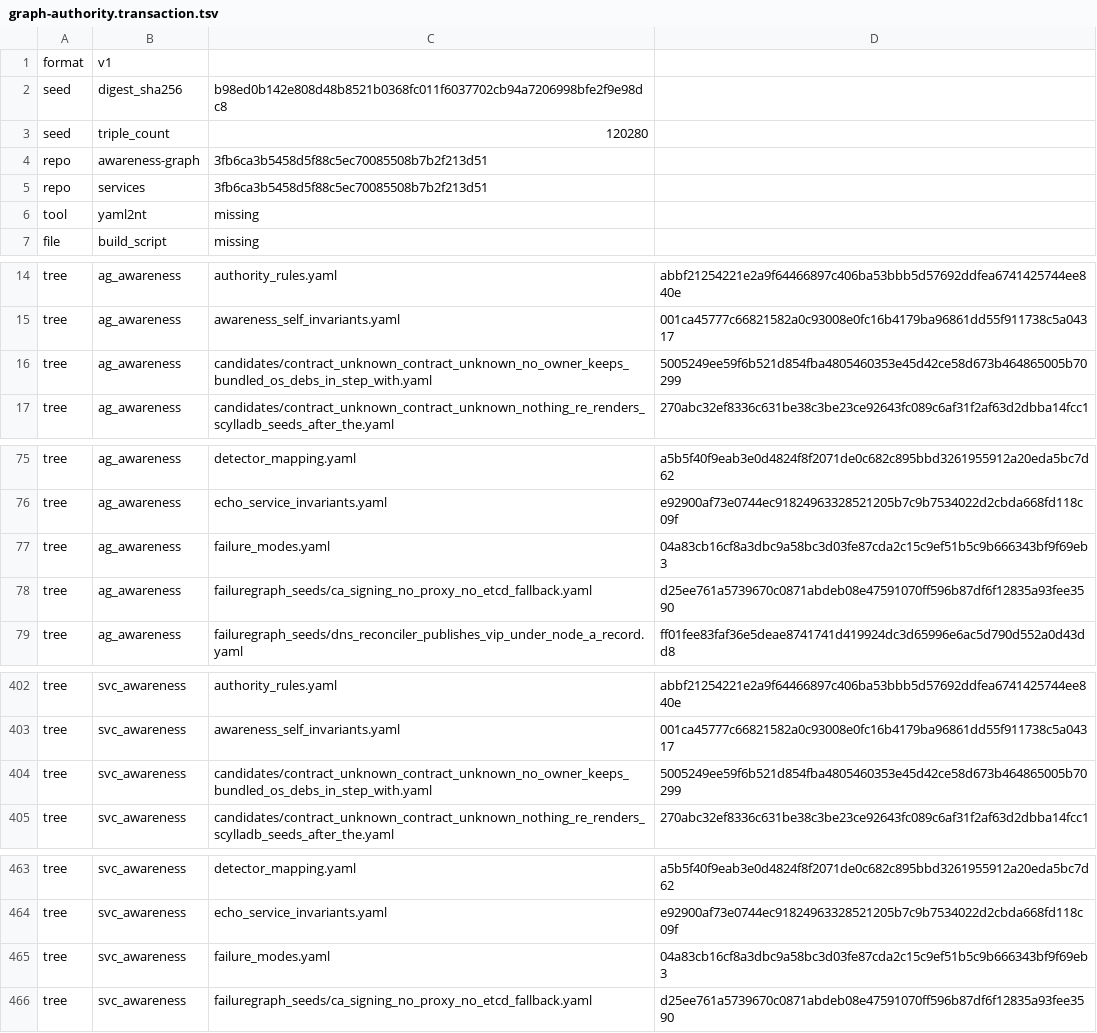
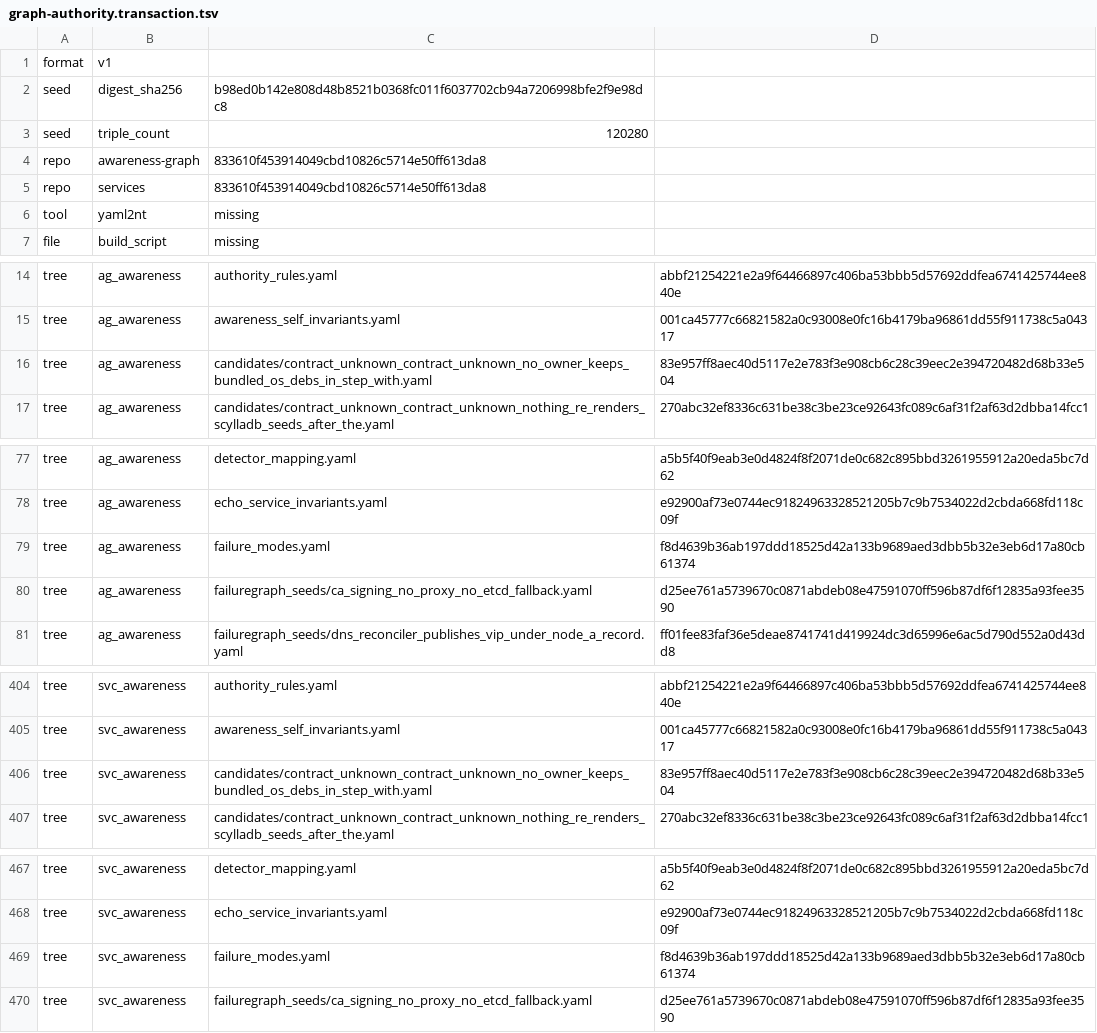
Before and after one commit to globulario/services, a TSV file: .sensei/graph-authority.transaction.tsv, drawn as a sheet; only a part is shown, gaps mark what is left out; the diff covers the shown part only.

```diff
--- a/.sensei/graph-authority.transaction.tsv
+++ b/.sensei/graph-authority.transaction.tsv
@@ -3,4 +3,4 @@ seed	digest_sha256	b98ed0b142e808d48b8521b0368fc011f6037702cb94a7206998bfe2f9e98
 seed	triple_count	120280
-repo	awareness-graph	3fb6ca3b5458d5f88c5ec70085508b7b2f213d51
-repo	services	3fb6ca3b5458d5f88c5ec70085508b7b2f213d51
+repo	awareness-graph	833610f453914049cbd10826c5714e50ff613da8
+repo	services	833610f453914049cbd10826c5714e50ff613da8
 tool	yaml2nt	missing
@@ -15,3 +15,3 @@ tree	ag_awareness	authority_rules.yaml	abbf21254221e2a9f64466897c406ba53bbb5d576
 tree	ag_awareness	awareness_self_invariants.yaml	001ca45777c66821582a0c93008e0fc16b4179ba96861dd55f911738c5a04317
-tree	ag_awareness	candidates/contract_unknown_contract_unknown_no_owner_keeps_bundled_os_debs_in_step_with.yaml	5005249ee59f6b521d854fba4805460353e45d42ce58d673b464865005b70299
+tree	ag_awareness	candidates/contract_unknown_contract_unknown_no_owner_keeps_bundled_os_debs_in_step_with.yaml	83e957ff8aec40d5117e2e783f3e908cb6c28c39eec2e394720482d68b33e504
 tree	ag_awareness	candidates/contract_unknown_contract_unknown_nothing_re_renders_scylladb_seeds_after_the.yaml	270abc32ef8336c631be38c3be23ce92643fc089c6af31f2af63d2dbba14fcc1
@@ -76,3 +78,3 @@ tree	ag_awareness	detector_mapping.yaml	a5b5f40f9eab3e0d4824f8f2071de0c682c895bb
 tree	ag_awareness	echo_service_invariants.yaml	e92900af73e0744ec91824963328521205b7c9b7534022d2cbda668fd118c09f
-tree	ag_awareness	failure_modes.yaml	04a83cb16cf8a3dbc9a58bc3d03fe87cda2c15c9ef51b5c9b666343bf9f69eb3
+tree	ag_awareness	failure_modes.yaml	f8d4639b36ab197ddd18525d42a133b9689aed3dbb5b32e3eb6d17a80cb61374
 tree	ag_awareness	failuregraph_seeds/ca_signing_no_proxy_no_etcd_fallback.yaml	d25ee761a5739670c0871abdeb08e47591070ff596b87df6f12835a93fee3590
@@ -403,3 +405,3 @@ tree	svc_awareness	authority_rules.yaml	abbf21254221e2a9f64466897c406ba53bbb5d57
 tree	svc_awareness	awareness_self_invariants.yaml	001ca45777c66821582a0c93008e0fc16b4179ba96861dd55f911738c5a04317
-tree	svc_awareness	candidates/contract_unknown_contract_unknown_no_owner_keeps_bundled_os_debs_in_step_with.yaml	5005249ee59f6b521d854fba4805460353e45d42ce58d673b464865005b70299
+tree	svc_awareness	candidates/contract_unknown_contract_unknown_no_owner_keeps_bundled_os_debs_in_step_with.yaml	83e957ff8aec40d5117e2e783f3e908cb6c28c39eec2e394720482d68b33e504
 tree	svc_awareness	candidates/contract_unknown_contract_unknown_nothing_re_renders_scylladb_seeds_after_the.yaml	270abc32ef8336c631be38c3be23ce92643fc089c6af31f2af63d2dbba14fcc1
@@ -464,3 +468,3 @@ tree	svc_awareness	detector_mapping.yaml	a5b5f40f9eab3e0d4824f8f2071de0c682c895b
 tree	svc_awareness	echo_service_invariants.yaml	e92900af73e0744ec91824963328521205b7c9b7534022d2cbda668fd118c09f
-tree	svc_awareness	failure_modes.yaml	04a83cb16cf8a3dbc9a58bc3d03fe87cda2c15c9ef51b5c9b666343bf9f69eb3
+tree	svc_awareness	failure_modes.yaml	f8d4639b36ab197ddd18525d42a133b9689aed3dbb5b32e3eb6d17a80cb61374
 tree	svc_awareness	failuregraph_seeds/ca_signing_no_proxy_no_etcd_fallback.yaml	d25ee761a5739670c0871abdeb08e47591070ff596b87df6f12835a93fee3590
```
Also changed, not shown: 4 added rows and 14 edited cells elsewhere in this file.
